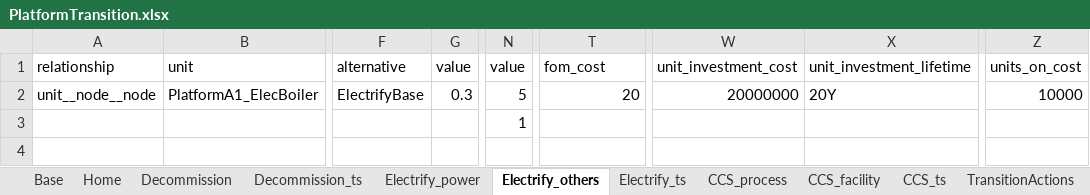
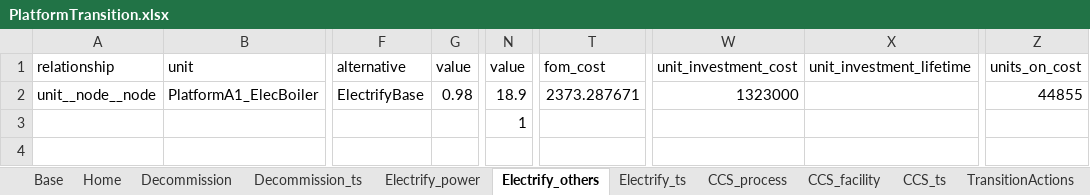
Before and after one commit to nnhjy/OffPlatfEner, an Excel workbook: InputData/PlatformTransition.xlsx, sheet Electrify_others, drawn as a sheet; only a part is shown, gaps mark what is left out; values as stored, in another font and other column widths than the file's, no borders; the diff names each change by its address in the sheet, - before the commit and + after, or states it on an @@ line.

```diff
--- a/InputData/PlatformTransition.xlsx (sheet Electrify_others)
+++ b/InputData/PlatformTransition.xlsx (sheet Electrify_others)
-G2: 0.3
+G2: 0.98
-N2: 5
+N2: 18.9
-T2: 20
+T2: 2373.287671
-W2: 20000000
+W2: 1323000
-X2: 20Y
+X2: (empty)
-Z2: 10000
+Z2: 44855
```
Also changed, not shown: sheet CCS_ts, sheet Base, sheet Electrify_power, sheet TransitionActions, sheet CCS_process, sheet CCS_facility, 1 more sheet, formulas that keep their value, InputData/PlatformOperation.xlsx, InputData/ScenarioDesign.xlsx, 2 other files.
